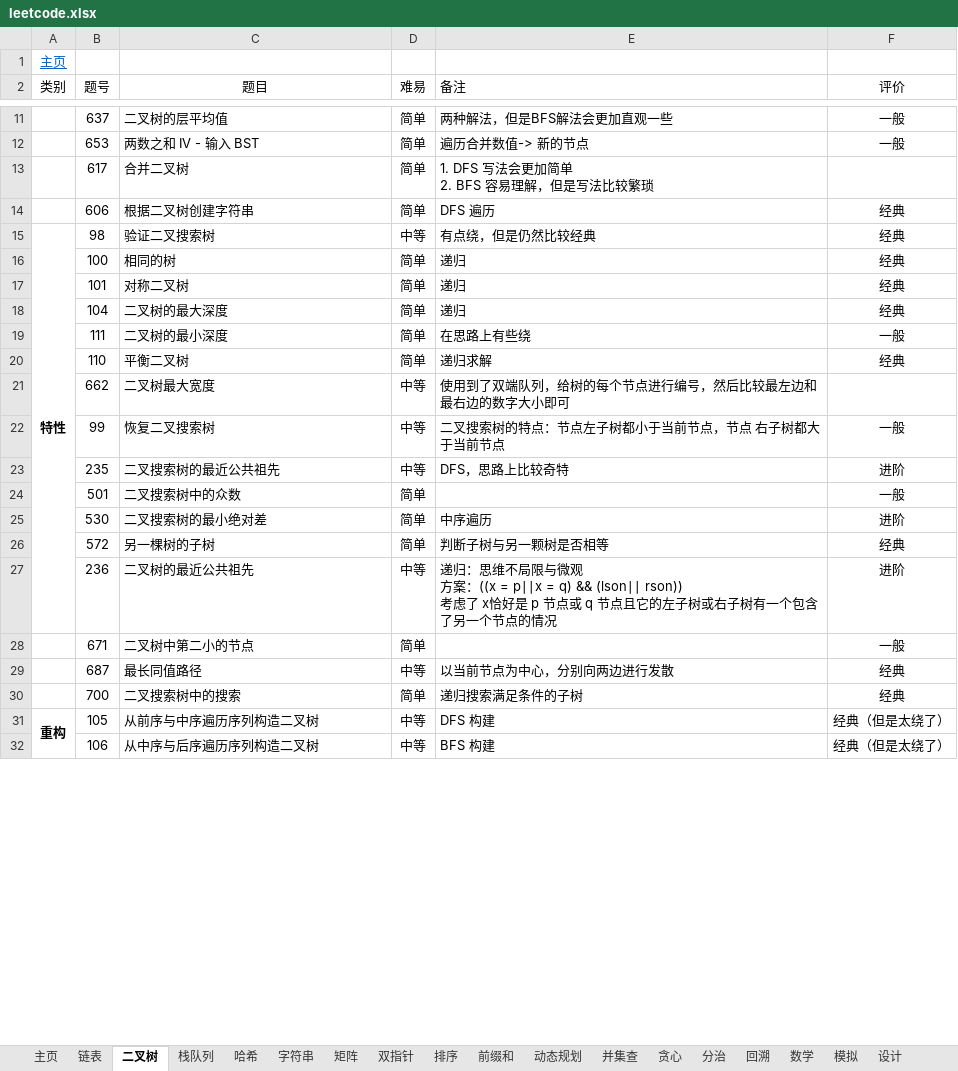
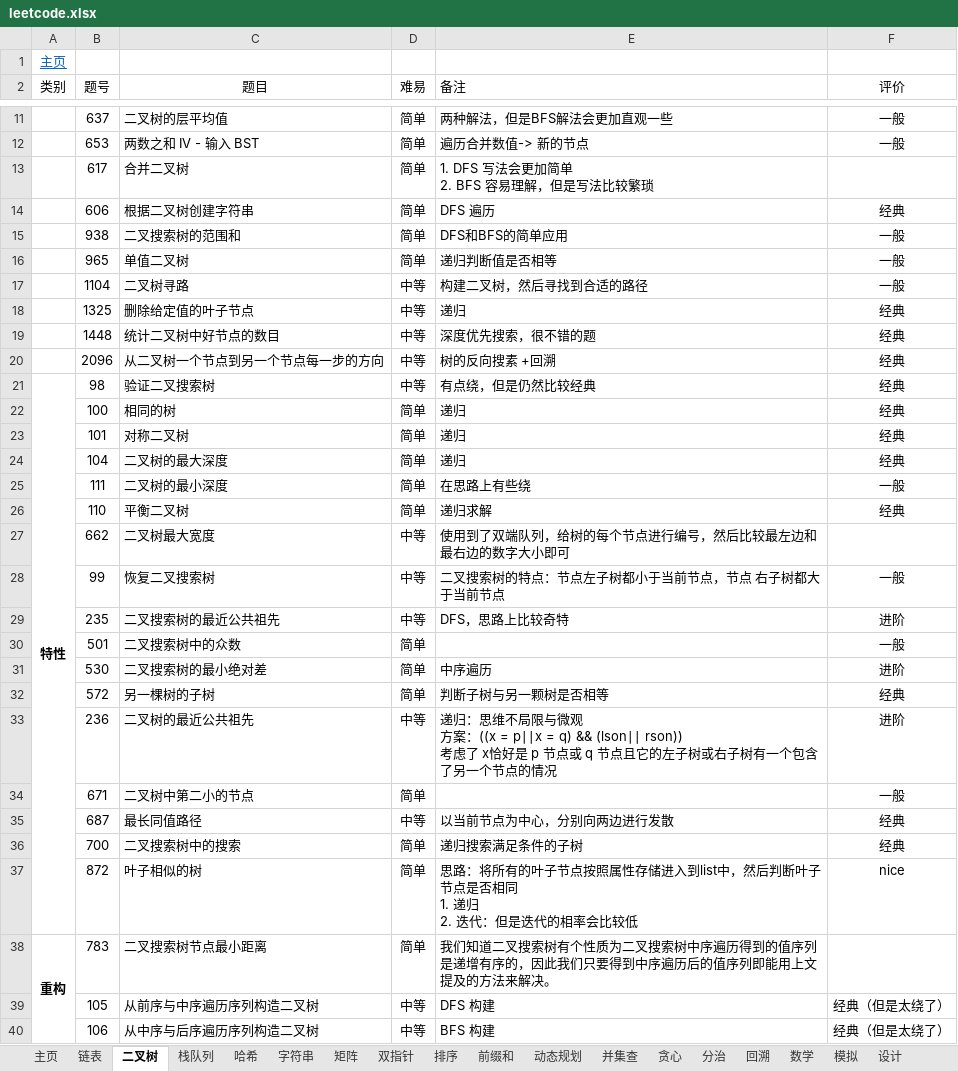
Before and after one commit to krest32/leetcode-record, an Excel workbook: leetcode/1. statistics/leetcode.xlsx, sheet 二叉树, drawn as a sheet; only a part is shown, gaps mark what is left out; values as stored, in another font and other column widths than the file's, no borders; removed rows and columns are numbered as before the commit, all else as after; the diff covers the shown part only; the diff names each change by its address in the sheet, - before the commit and + after, or states it on an @@ line.

```diff
--- a/leetcode/1. statistics/leetcode.xlsx (sheet 二叉树)
+++ b/leetcode/1. statistics/leetcode.xlsx (sheet 二叉树)
+row 15:  | 938 | 二叉搜索树的范围和 | 简单 | DFS和BFS的简单应用 | 一般
+row 16:  | 965 | 单值二叉树 | 简单 | 递归判断值是否相等 | 一般
+row 17:  | 1104 | 二叉树寻路 | 中等 | 构建二叉树，然后寻找到合适的路径 | 一般
+row 18:  | 1325 | 删除给定值的叶子节点 | 中等 | 递归 | 经典
+row 19:  | 1448 | 统计二叉树中好节点的数目 | 中等 | 深度优先搜索，很不错的题 | 经典
+row 20:  | 2096 | 从二叉树一个节点到另一个节点每一步的方向 | 中等 | 树的反向搜素 +回溯 | 经典
-A15:A27 merged
+A21:A37 merged
@@ row 49 moved to row 37: 872 @@
+row 38: 重构 | 783 | 二叉搜索树节点最小距离 | 简单 | 我们知道二叉搜索树有个性质为二叉搜索树中序遍历得到的值序列是递增有序的，因此我们只要得到中序遍历后的值序列即能用上文提及的方法来解决。
-A39 (类别): 重构
+A39 (类别): (empty)
-A31:A37 merged
```
Also changed, not shown: 2 added rows, 12 removed rows, 14 edited cells and merged cells elsewhere in this sheet, sheet 栈队列, 3 other files.
